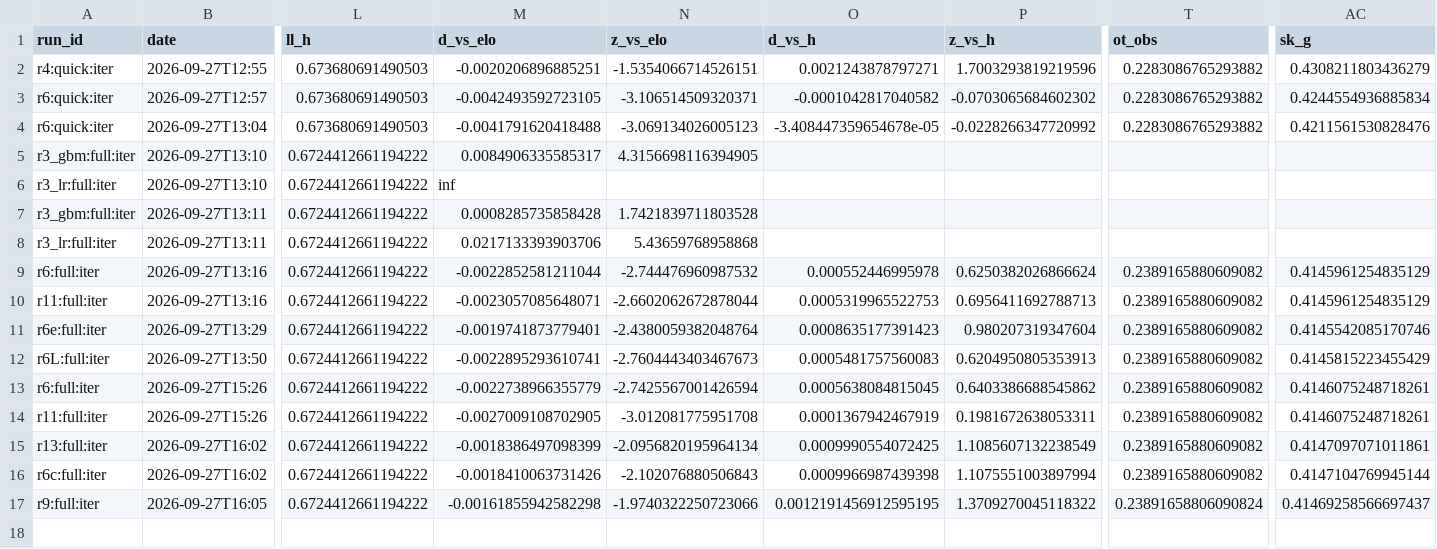
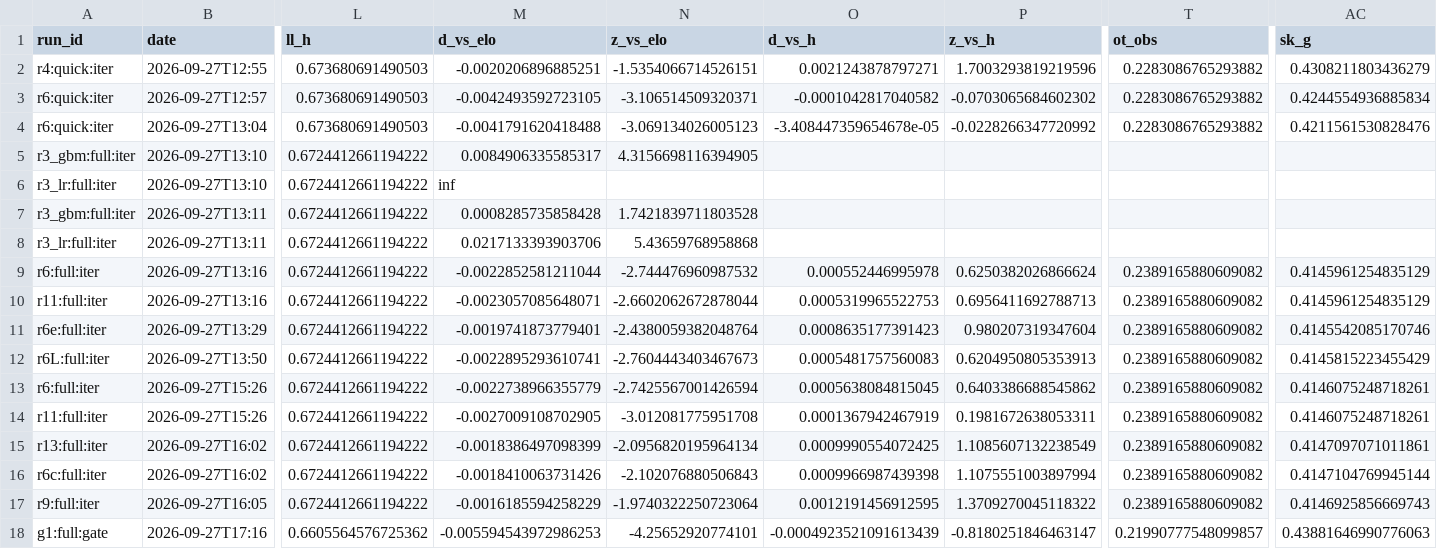
Before and after one commit to ph05/neurhl, a CSV file: neurhl/configs/search_ledger_g.csv, drawn as a sheet; only a part is shown, gaps mark what is left out; rows hold the shown columns only; the diff names each change by its address in the sheet, - before the commit and + after, or states it on an @@ line.

Commit message:
PLAN_NeurHL4 FREEZE: G_GATE results; S-STOP fails; seal stays unspent
G_GATE (n=6,289): NeurHL-G 0.66006 vs Elo 0.66566 (-0.0056, 5/5 seasons)
and NeurHL-H 0.66056 (-0.0005, 3/5). PG, T and C gates pass; S-STOP fails
on the NeurHL-H condition. As declared: the seal is not spent, NeurHL-G v1
(trained through 2024) goes live as exploratory, NeurHL-H is the live
primary for win probability.

```diff
--- a/neurhl/configs/search_ledger_g.csv
+++ b/neurhl/configs/search_ledger_g.csv
-M17 (d_vs_elo): -0.00161855942582298
+M17 (d_vs_elo): -0.0016185594258229
-N17 (z_vs_elo): -1.9740322250723066
+N17 (z_vs_elo): -1.9740322250723064
-O17 (d_vs_h): 0.0012191456912595195
+O17 (d_vs_h): 0.0012191456912595
-T17 (ot_obs): 0.23891658806090824
+T17 (ot_obs): 0.2389165880609082
-AC17 (sk_g): 0.41469258566697437
+AC17 (sk_g): 0.4146925856669743
+row 18: g1:full:gate | 2026-09-27T17:16 | 0.6605564576725362 | -0.005594543972986253 | -4.25652920774101 | -0.0004923521091613439 | -0.8180251846463147 | 0.21990777548099857 | 0.43881646990776063
```
Also changed, not shown: 3 other files.
